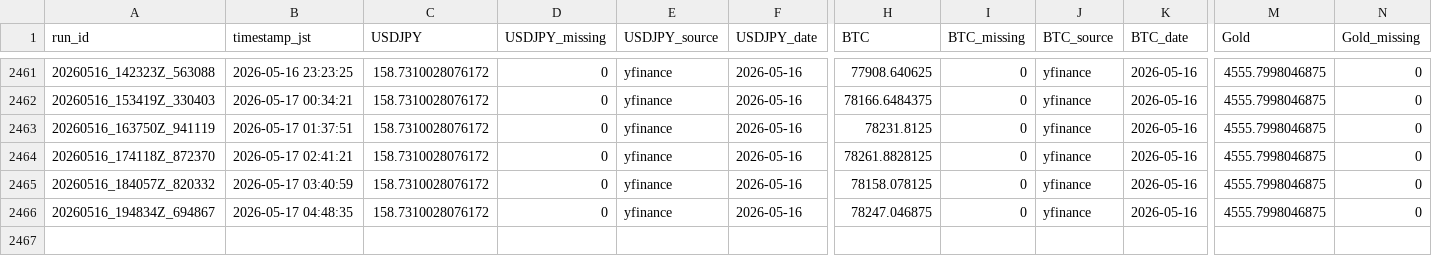
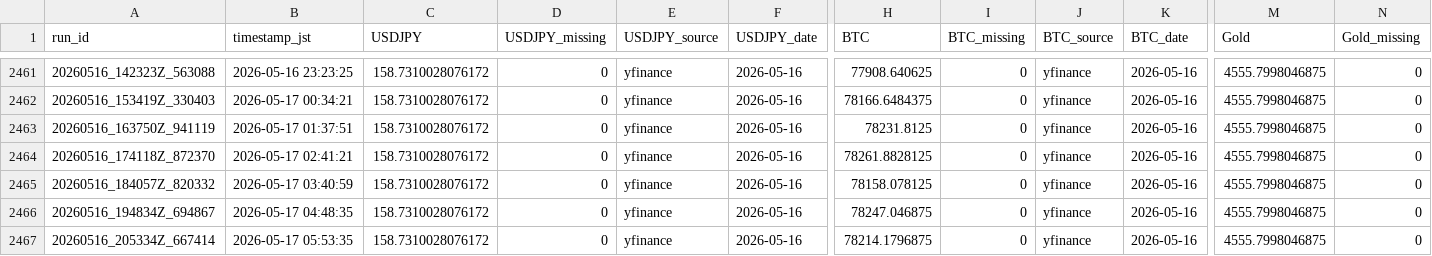
Before and after one commit to zakkizakkizakkizakki-hub/yfinance_test, a CSV file: market_yfinance_log.csv, drawn as a sheet; only a part is shown, gaps mark what is left out; rows hold the shown columns only; the diff names each change by its address in the sheet, - before the commit and + after, or states it on an @@ line.

```diff
--- a/market_yfinance_log.csv
+++ b/market_yfinance_log.csv
+row 2467: 20260516_205334Z_667414 | 2026-05-17 05:53:35 | 158.7310028076172 | 0 | yfinance | 2026-05-16 | 78214.1796875 | 0 | yfinance | 2026-05-16 | 4555.7998046875 | 0
```
Also changed, not shown: retry_trials.csv, 2 other files.
